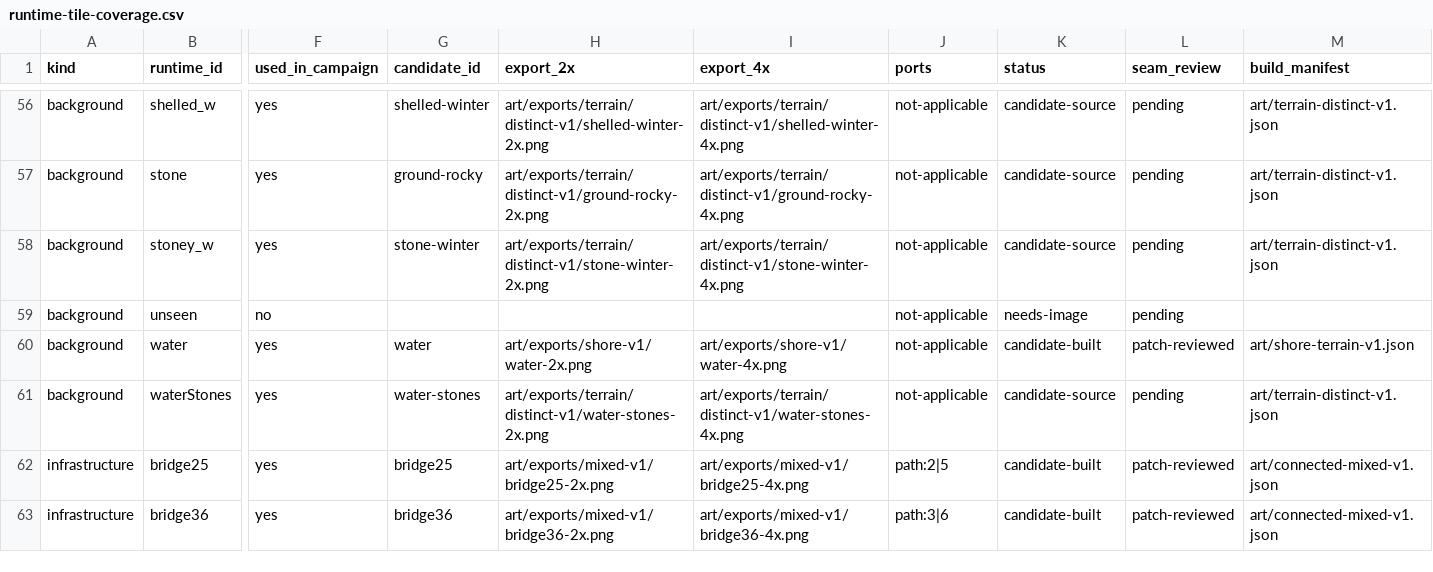
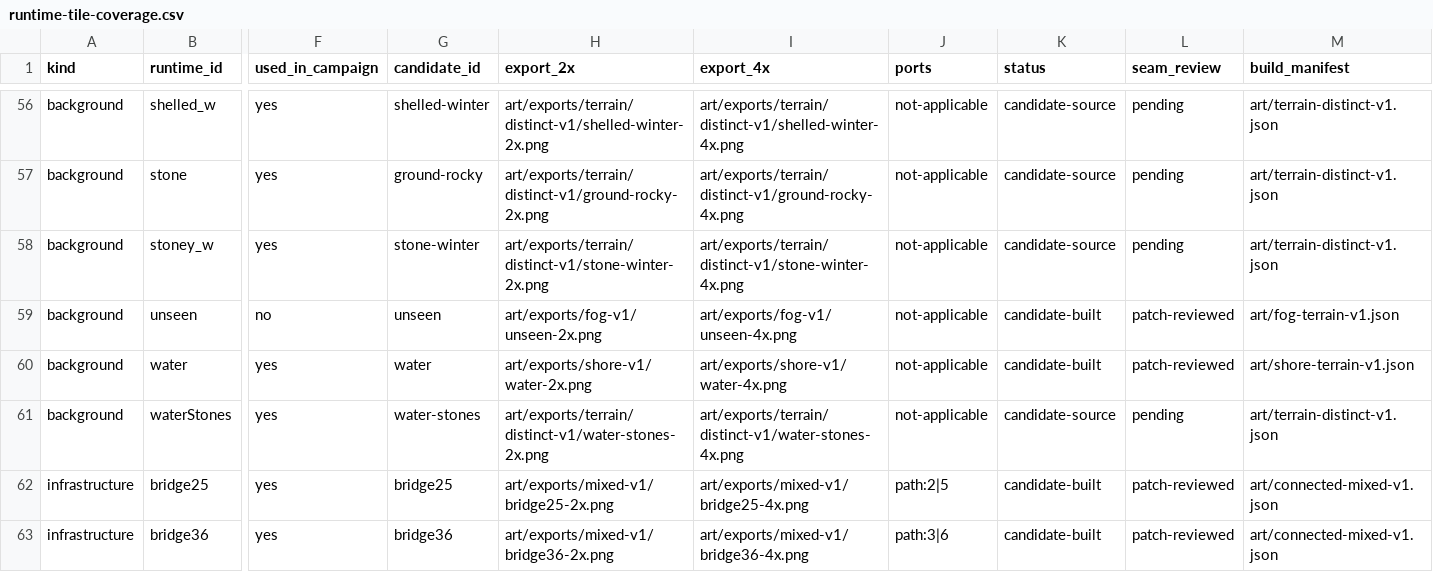
Before and after one commit to CWBudde/Historyline-1914-1918-remake, a CSV file: docs/art/runtime-tile-coverage.csv, drawn as a sheet; only a part is shown, gaps mark what is left out; the diff names each change by its address in the sheet, - before the commit and + after, or states it on an @@ line.

```diff
--- a/docs/art/runtime-tile-coverage.csv
+++ b/docs/art/runtime-tile-coverage.csv
-G59 (candidate_id): (empty)
+G59 (candidate_id): unseen
-H59 (export_2x): (empty)
+H59 (export_2x): art/exports/fog-v1/unseen-2x.png
-I59 (export_4x): (empty)
+I59 (export_4x): art/exports/fog-v1/unseen-4x.png
-K59 (status): needs-image
+K59 (status): candidate-built
-L59 (seam_review): pending
+L59 (seam_review): patch-reviewed
-M59 (build_manifest): (empty)
+M59 (build_manifest): art/fog-terrain-v1.json
```
Also changed, not shown: 37 other files.
